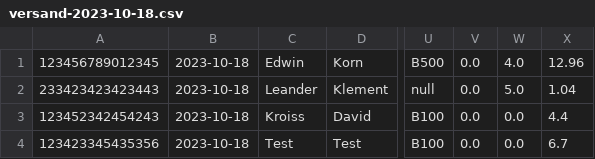
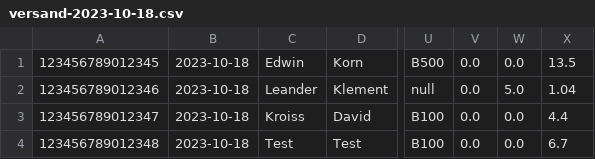
Before and after one commit to Chillboi020/Versand, a CSV file: files/versand-2023-10-18.csv, drawn as a sheet; only a part is shown, gaps mark what is left out; the diff names each change by its address in the sheet, - before the commit and + after, or states it on an @@ line.

Commit message:
Versand: kleine Fehlerbehebungen

```diff
--- a/files/versand-2023-10-18.csv
+++ b/files/versand-2023-10-18.csv
-W1: 4.0
+W1: 0.0
-X1: 12.96
+X1: 13.5
-A2: 233423423423443
+A2: 123456789012346
-A3: 123452342454243
+A3: 123456789012347
-A4: 123423345435356
+A4: 123456789012348
```
Also changed, not shown: 2 other files.
